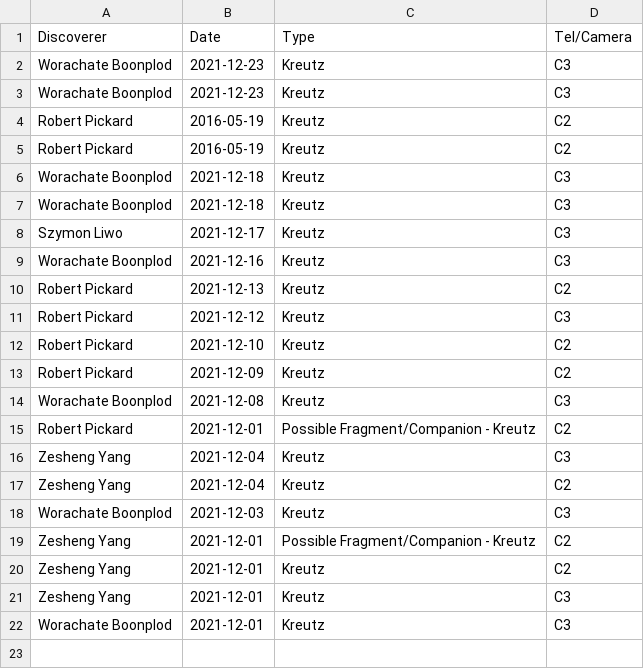
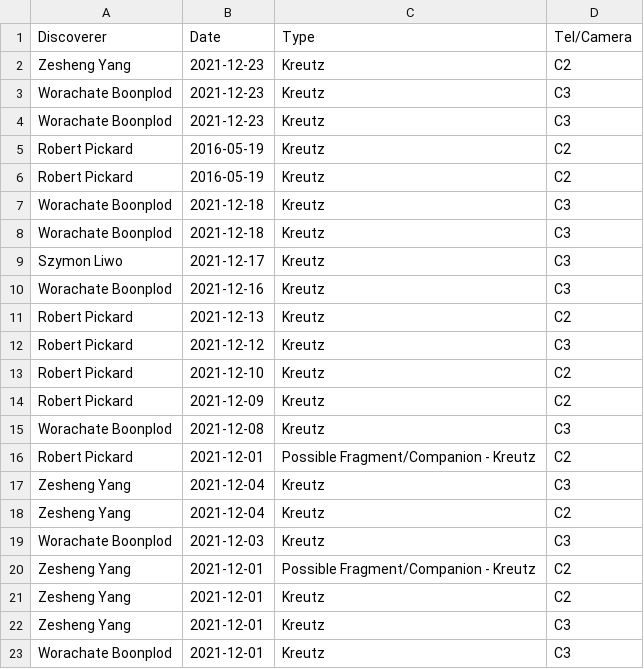
Before and after one commit to mbiesiad/nasa-comets, a CSV file: since-2016/2021/drafts/initial-confirmations/new-site/2021-12.csv, drawn as a sheet.

Commit message:
Update 2021-12.csv
Update 21-12-24

```diff
--- a/since-2016/2021/drafts/initial-confirmations/new-site/2021-12.csv
+++ b/since-2016/2021/drafts/initial-confirmations/new-site/2021-12.csv
@@ -1,2 +1,3 @@
 Discoverer,Date,Type,Tel/Camera
+Zesheng Yang,2021-12-23,Kreutz,C2
 Worachate Boonplod,2021-12-23,Kreutz,C3
```
